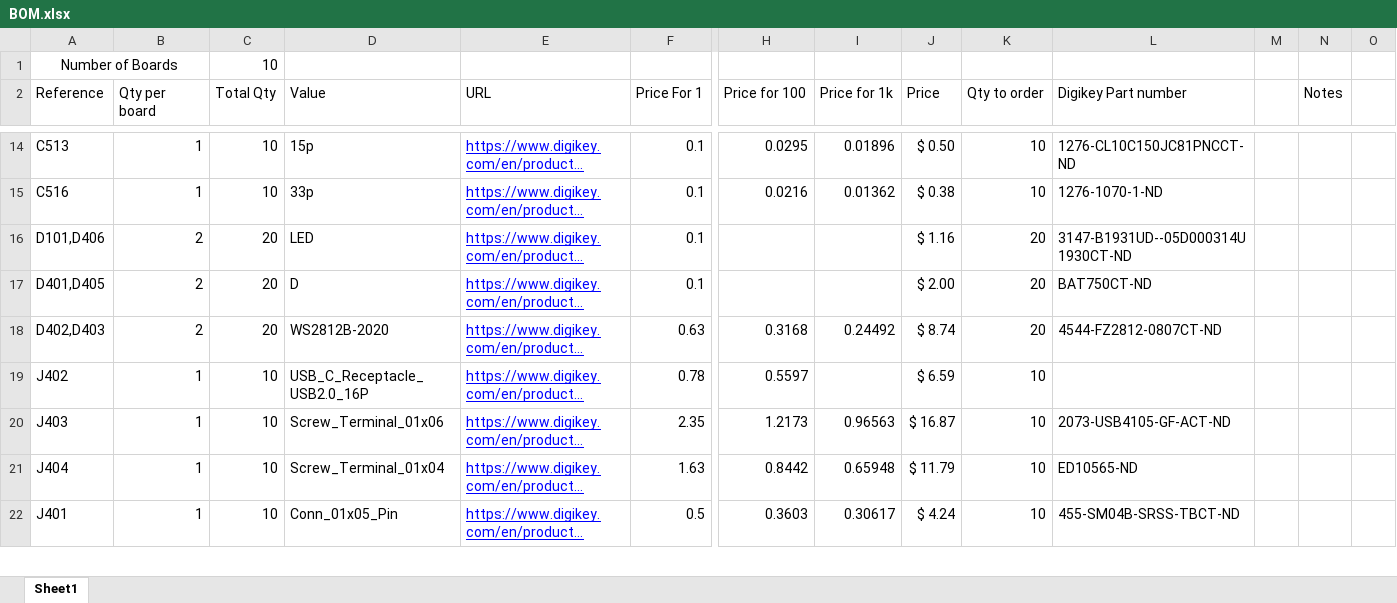
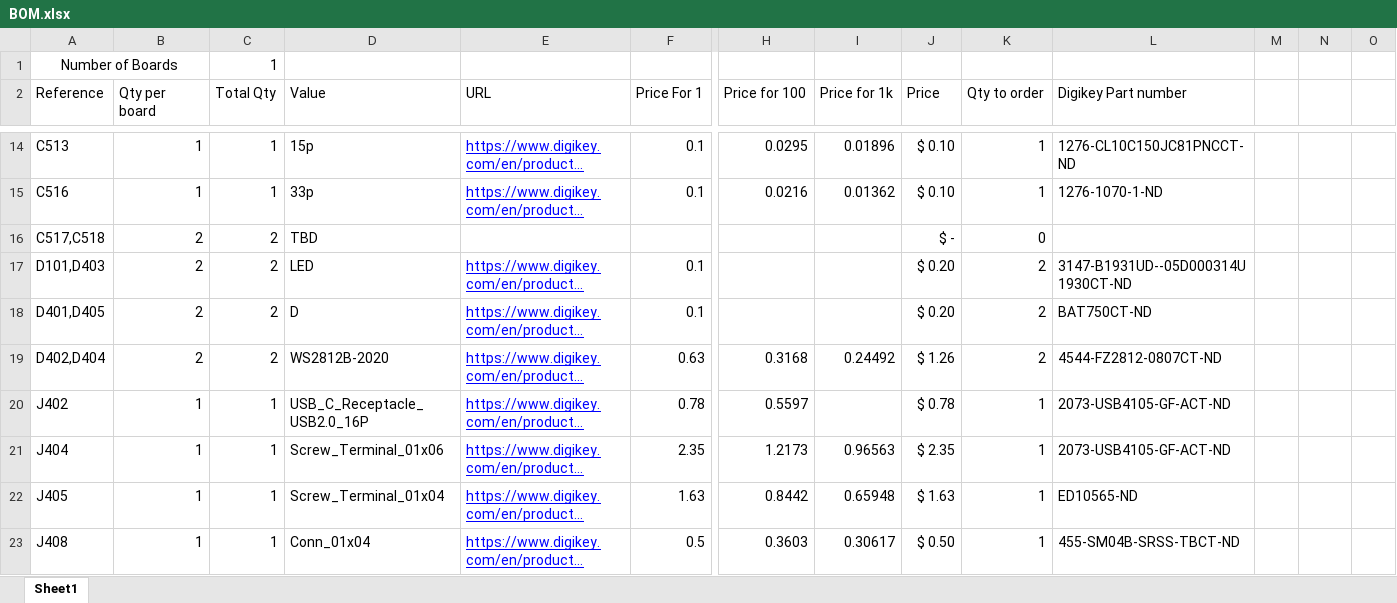
Before and after one commit to Pioneer-Rocketry/Flight-Computer, an Excel workbook: PCB/Output/BOM.xlsx, sheet Sheet1, drawn as a sheet; only a part is shown, gaps mark what is left out; long unchanged cells end in …; values as stored, in another font and other column widths than the file's, no borders; addresses are those after the commit; rows hold the shown columns only; the diff covers the shown part only; the diff names each change by its address in the sheet, - before the commit and + after, or states it on an @@ line.

Commit message:
Used KiCad's annotation tool to reannotate some of the parts Updated BOM

```diff
--- a/PCB/Output/BOM.xlsx (sheet Sheet1)
+++ b/PCB/Output/BOM.xlsx (sheet Sheet1)
-C1 (Total Qty): 10
+C1 (Total Qty): 1
-N2: Notes
+N2: (empty)
-C14:C15 (Total Qty): 10
+C14:C15 (Total Qty): 1
-J14 (Price): $ 0.50
+J14 (Price): $ 0.10
-K14:K15 (Qty to order): 10
+K14:K15 (Qty to order): 1
-J15 (Price): $ 0.38
+J15 (Price): $ 0.10
+row 16: C517,C518 | 2 | 2 | TBD |  |  |  |  | $ - | 0
-A17 (Reference): D101,D406
+A17 (Reference): D101,D403
-C17:C19 (Total Qty): 20
+C17:C19 (Total Qty): 2
-J17 (Price): $ 1.16
+J17 (Price): $ 0.20
-K17:K19 (Qty to order): 20
+K17:K19 (Qty to order): 2
-J18 (Price): $ 2.00
+J18 (Price): $ 0.20
-A19 (Reference): D402,D403
+A19 (Reference): D402,D404
-J19 (Price): $ 8.74
+J19 (Price): $ 1.26
-C20:C23 (Total Qty): 10
+C20:C23 (Total Qty): 1
-J20 (Price): $ 6.59
+J20 (Price): $ 0.78
-K20:K23 (Qty to order): 10
+K20:K23 (Qty to order): 1
-L20 (Digikey Part number): (empty)
+L20 (Digikey Part number): 2073-USB4105-GF-ACT-ND
-A21 (Reference): J403
+A21 (Reference): J404
-J21 (Price): $ 16.87
+J21 (Price): $ 2.35
-A22 (Reference): J404
+A22 (Reference): J405
-J22 (Price): $ 11.79
+J22 (Price): $ 1.63
-A23 (Reference): J401
+A23 (Reference): J408
-D23 (Value): Conn_01x05_Pin
+D23 (Value): Conn_01x04
-J23 (Price): $ 4.24
+J23 (Price): $ 0.50
```
Also changed, not shown: 124 edited cells elsewhere in this sheet, 33 other files.
